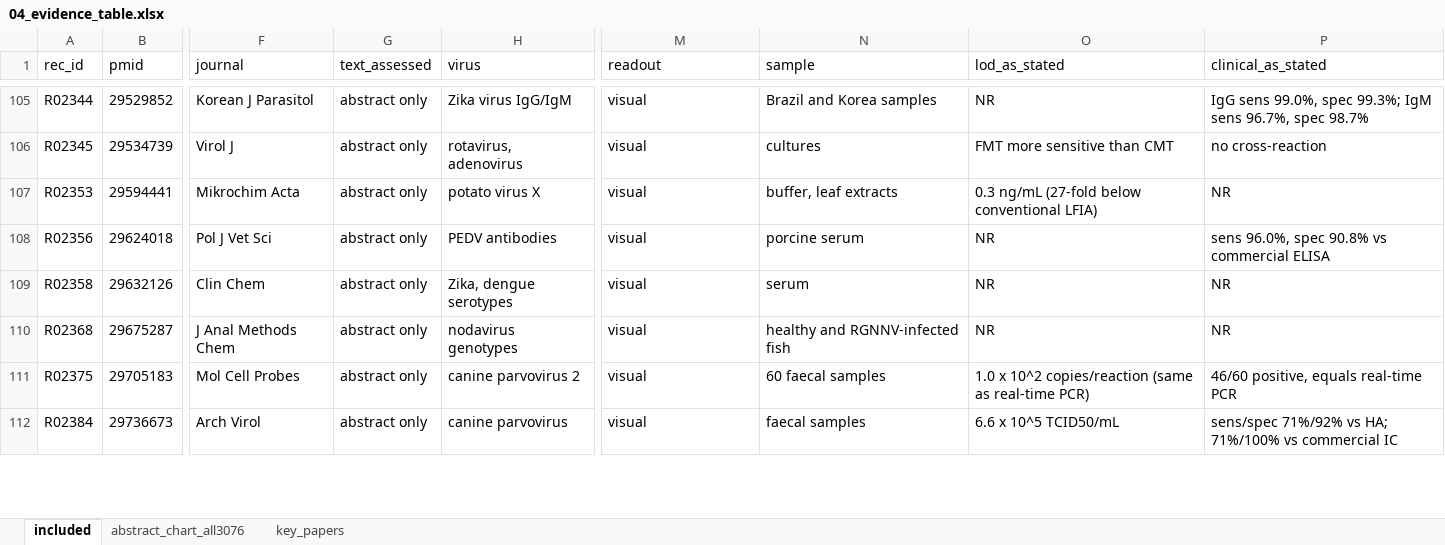
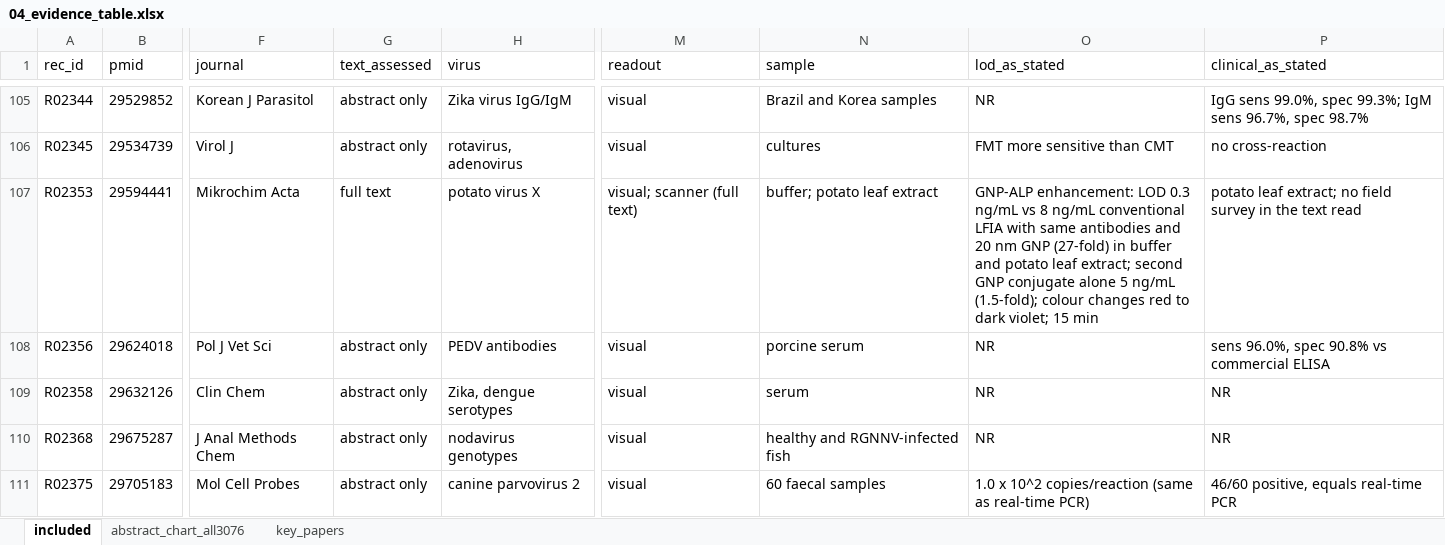
Before and after one commit to nazaninkhazali/R_train, an Excel workbook: lfa-review/04_evidence_table.xlsx, sheet included, drawn as a sheet; only a part is shown, gaps mark what is left out; the shorter side is filled out with more unchanged rows; values as stored, in another font and other column widths than the file's, no borders; the diff covers the shown part only; the diff names each change by its address in the sheet, - before the commit and + after, or states it on an @@ line.

```diff
--- a/lfa-review/04_evidence_table.xlsx (sheet included)
+++ b/lfa-review/04_evidence_table.xlsx (sheet included)
-G107 (text_assessed): abstract only
+G107 (text_assessed): full text
-M107 (readout): visual
+M107 (readout): visual; scanner (full text)
-N107 (sample): buffer, leaf extracts
+N107 (sample): buffer; potato leaf extract
-O107 (lod_as_stated): 0.3 ng/mL (27-fold below conventional LFIA)
+O107 (lod_as_stated): GNP-ALP enhancement: LOD 0.3 ng/mL vs 8 ng/mL conventional LFIA with same antibodies and 20 nm GNP (27-fold) in buffer and potato leaf extract; second GNP conjugate alone 5 ng/mL (1.5-fold); colour changes red to dark violet; 15 min
-P107 (clinical_as_stated): NR
+P107 (clinical_as_stated): potato leaf extract; no field survey in the text read
```
Also changed, not shown: 20 edited cells elsewhere in this sheet, 1 other file.
